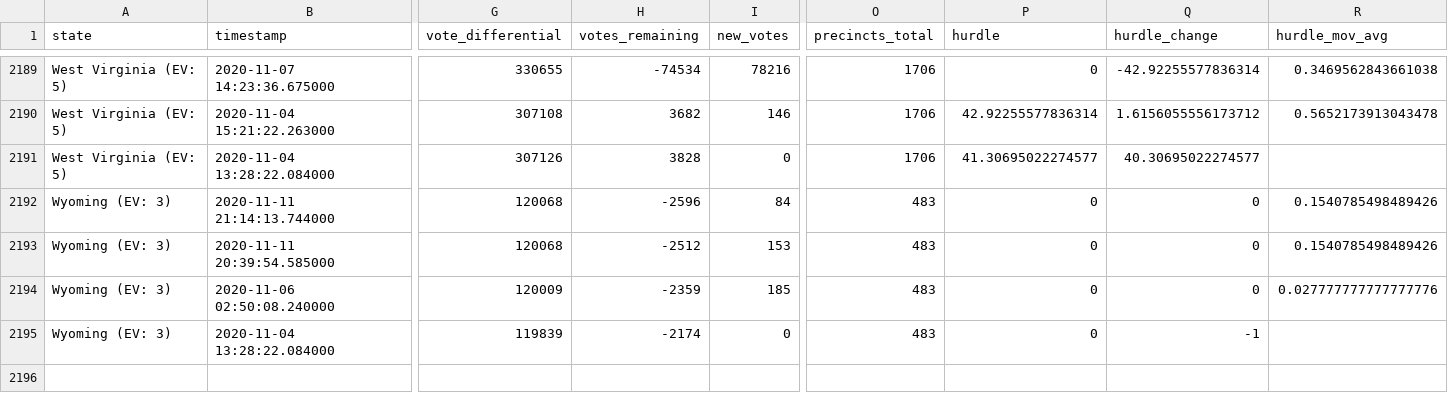
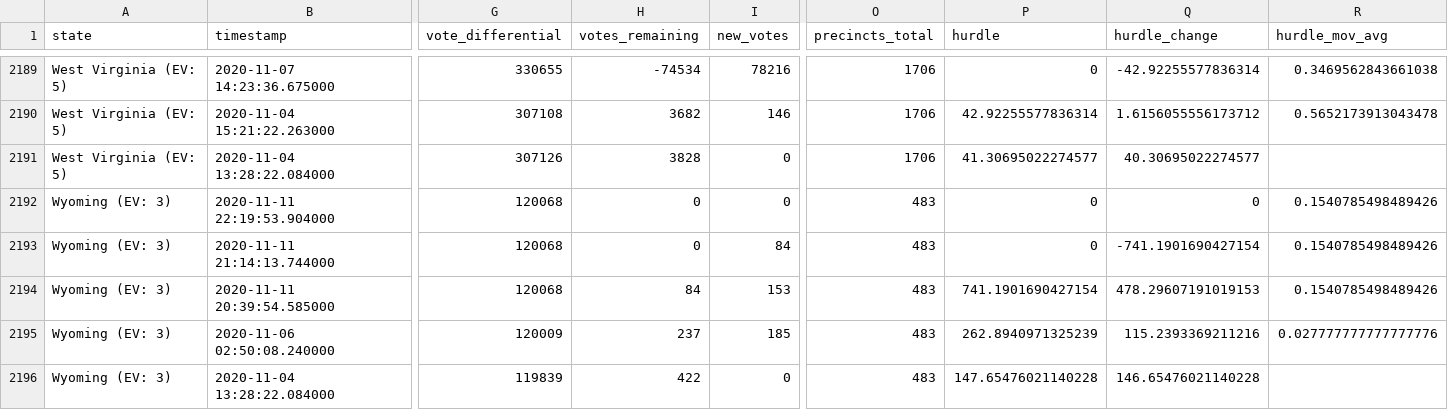
Before and after one commit to Ne02012/NYT-2020-Vote-Count_Tracker, a CSV file: all-state-changes.csv, drawn as a sheet; only a part is shown, gaps mark what is left out; addresses are those after the commit; rows hold the shown columns only; the diff names each change by its address in the sheet, - before the commit and + after, or states it on an @@ line.

```diff
--- a/all-state-changes.csv
+++ b/all-state-changes.csv
+row 2192: Wyoming (EV: 3) | 2020-11-11 22:19:53.904000 | 120068 | 0 | 0 | 483 | 0 | 0 | 0.1540785498489426
-H2193 (votes_remaining): -2596
+H2193 (votes_remaining): 0
-Q2193 (hurdle_change): 0
+Q2193 (hurdle_change): -741.1901690427154
-H2194 (votes_remaining): -2512
+H2194 (votes_remaining): 84
-P2194 (hurdle): 0
+P2194 (hurdle): 741.1901690427154
-Q2194 (hurdle_change): 0
+Q2194 (hurdle_change): 478.29607191019153
-H2195 (votes_remaining): -2359
+H2195 (votes_remaining): 237
-P2195 (hurdle): 0
+P2195 (hurdle): 262.8940971325239
-Q2195 (hurdle_change): 0
+Q2195 (hurdle_change): 115.2393369211216
-H2196 (votes_remaining): -2174
+H2196 (votes_remaining): 422
-P2196 (hurdle): 0
+P2196 (hurdle): 147.65476021140228
-Q2196 (hurdle_change): -1
+Q2196 (hurdle_change): 146.65476021140228
```
Also changed, not shown: 6 other files.
